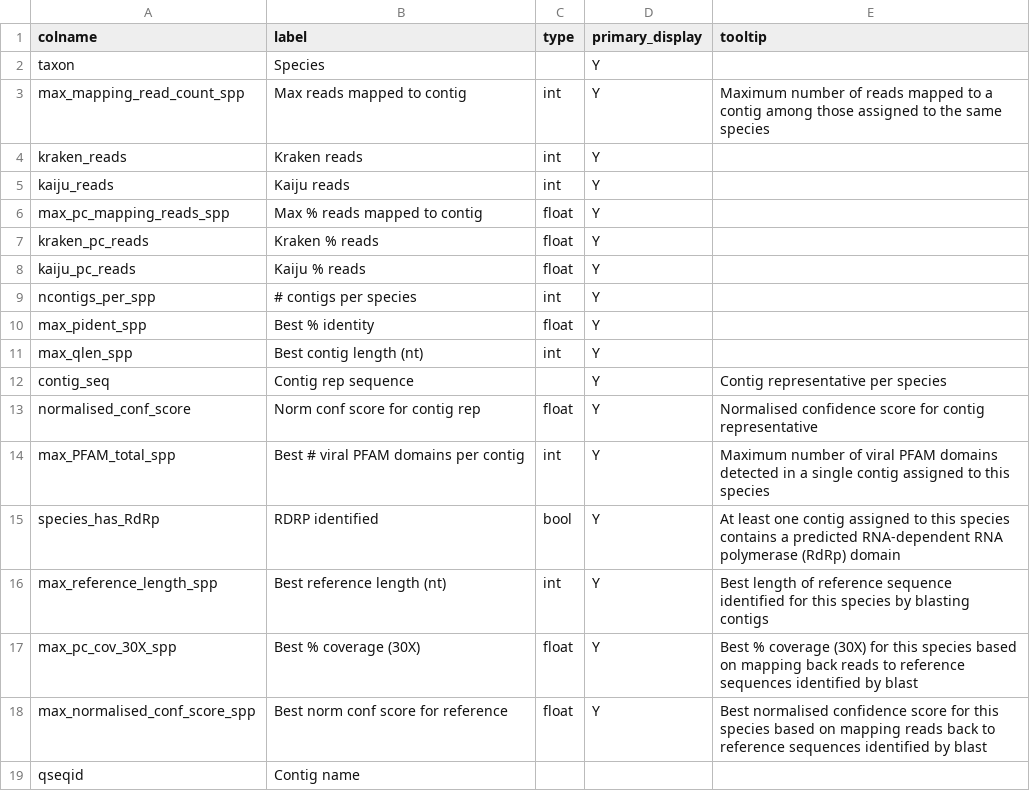
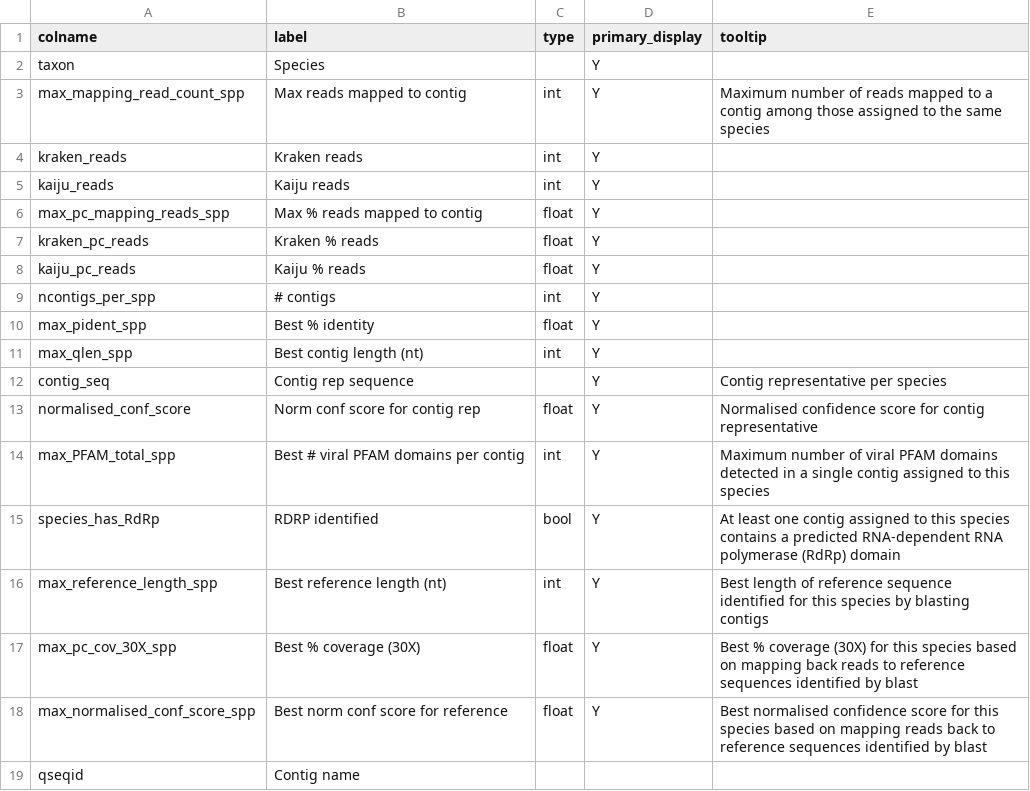
Before and after one commit to qcif/daff-viral-assembly, a CSV file: bin/report/schema/summary_fields.csv, drawn as a sheet.

```diff
--- a/bin/report/schema/summary_fields.csv
+++ b/bin/report/schema/summary_fields.csv
@@ -8,3 +8,3 @@ kraken_pc_reads,Kraken % reads,float,Y,
 kaiju_pc_reads,Kaiju % reads,float,Y,
-ncontigs_per_spp,# contigs per species,int,Y,
+ncontigs_per_spp,# contigs,int,Y,
 max_pident_spp,Best % identity,float,Y,
```
Also changed, not shown: bin/report/schema/mapping_fields.csv.
